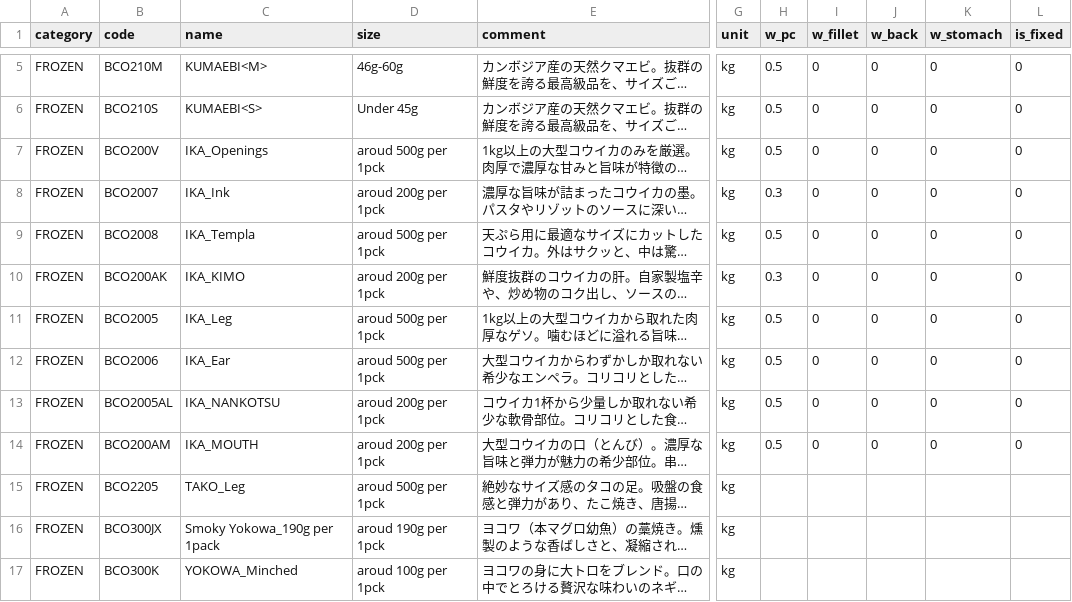
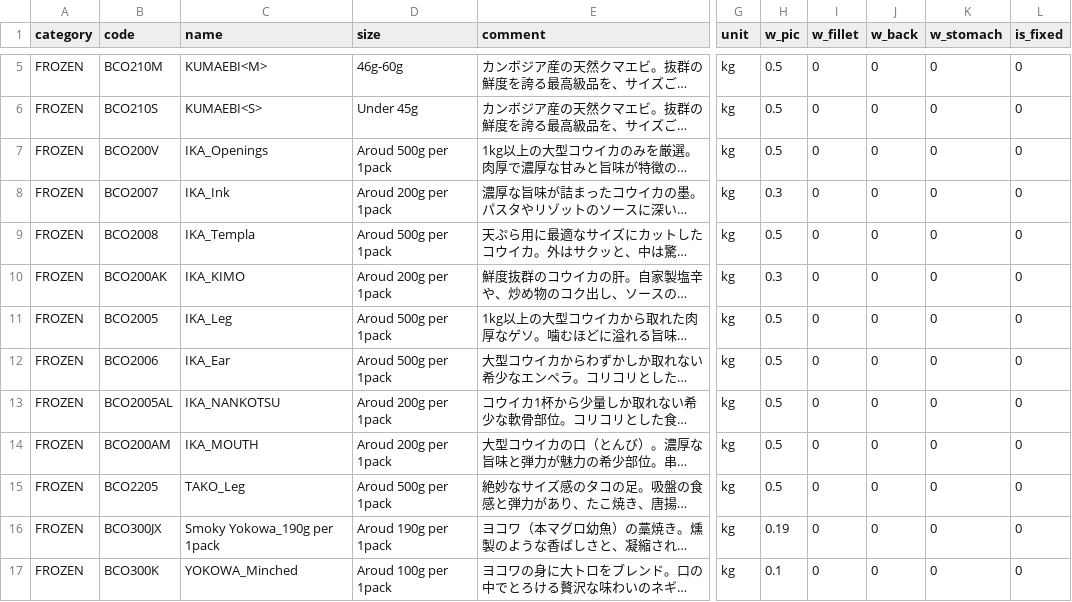
Before and after one commit to Sasuraimitsu/sakanaya-productlist, a CSV file: products.csv, drawn as a sheet; only a part is shown, gaps mark what is left out; long unchanged cells end in …; the diff covers the shown part only; the diff names each change by its address in the sheet, - before the commit and + after, or states it on an @@ line.

Commit message:
Update products.csv

```diff
--- a/products.csv
+++ b/products.csv
-H1: w_pc
+H1: w_pic
-D7 (size): aroud 500g per 1pck
+D7 (size): Aroud 500g per 1pack
-D8 (size): aroud 200g per 1pck
+D8 (size): Aroud 200g per 1pack
-D9 (size): aroud 500g per 1pck
+D9 (size): Aroud 500g per 1pack
-D10 (size): aroud 200g per 1pck
+D10 (size): Aroud 200g per 1pack
-D11:D12 (size): aroud 500g per 1pck
+D11:D12 (size): Aroud 500g per 1pack
-D13:D14 (size): aroud 200g per 1pck
+D13:D14 (size): Aroud 200g per 1pack
-D15 (size): aroud 500g per 1pck
+D15 (size): Aroud 500g per 1pack
-H15 (w_pic): (empty)
+H15 (w_pic): 0.5
-I15:I17 (w_fillet): (empty)
+I15:I17 (w_fillet): 0
-J15:J17 (w_back): (empty)
+J15:J17 (w_back): 0
-K15:K17 (w_stomach): (empty)
+K15:K17 (w_stomach): 0
-L15:L17 (is_fixed): (empty)
+L15:L17 (is_fixed): 0
-D16 (size): aroud 190g per 1pck
+D16 (size): Aroud 190g per 1pack
-H16 (w_pic): (empty)
+H16 (w_pic): 0.19
-D17 (size): aroud 100g per 1pck
+D17 (size): Aroud 100g per 1pack
-H17 (w_pic): (empty)
+H17 (w_pic): 0.1
```
Also changed, not shown: 6 added rows and 105 edited cells elsewhere in this file.
